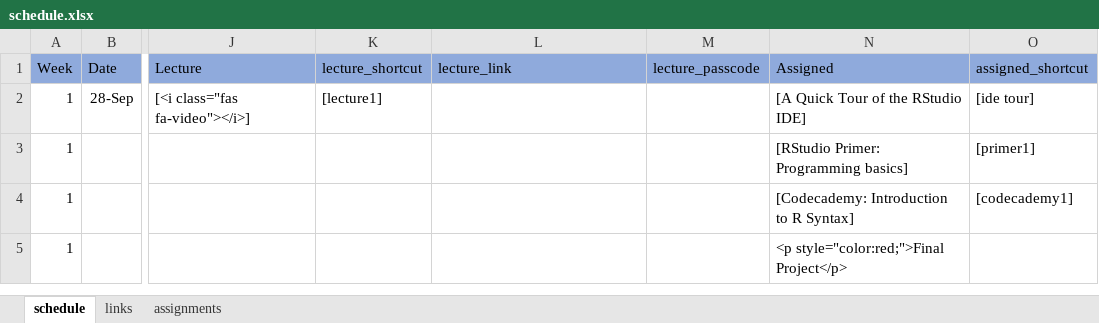
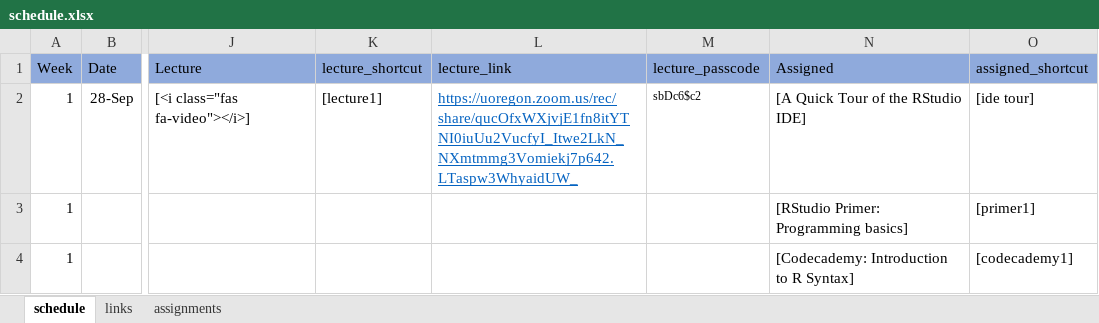
Before and after one commit to uo-datasci-specialization/c1-intro-fall-2022, an Excel workbook: docs/nopublish/schedule.xlsx, sheet schedule, drawn as a sheet; only a part is shown, gaps mark what is left out; the shorter side is filled out with more unchanged rows; values as stored, in another font and other column widths than the file's, no borders; the diff names each change by its address in the sheet, - before the commit and + after, or states it on an @@ line.

Commit message:
update supp learning links

```diff
--- a/docs/nopublish/schedule.xlsx (sheet schedule)
+++ b/docs/nopublish/schedule.xlsx (sheet schedule)
-L2 (lecture_link): (empty)
+L2 (lecture_link): https://uoregon.zoom.us/rec/share/qucOfxWXjvjE1fn8itYTNI0iuUu2VucfyI_Itwe2LkN_NXmtmmg3Vomiekj7p642.LTaspw3WhyaidUW_
-M2 (lecture_passcode): (empty)
+M2 (lecture_passcode): sbDc6$c2
```
Also changed, not shown: sheet assignments, 9 other files.
